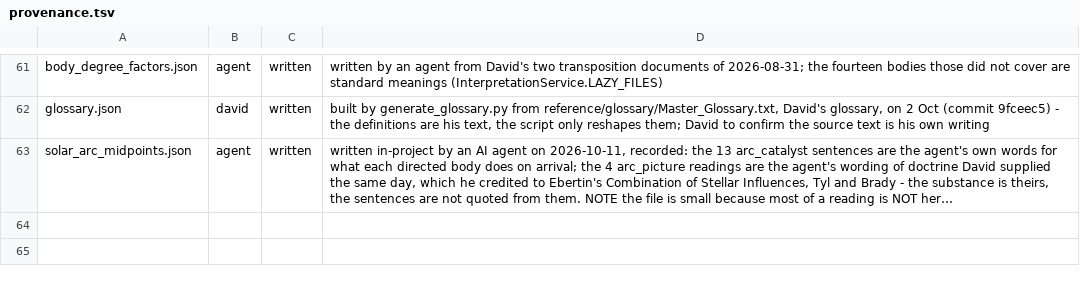
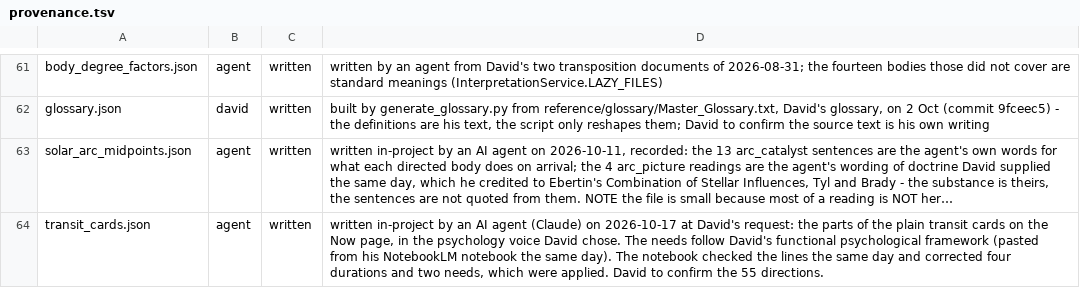
Before and after one commit to Tohickon/Ourania, a TSV file: OuraniaWindows/src/main/resources/data/provenance.tsv, drawn as a sheet; only a part is shown, gaps mark what is left out; long unchanged cells end in …; the diff names each change by its address in the sheet, - before the commit and + after, or states it on an @@ line.

```diff
--- a/OuraniaWindows/src/main/resources/data/provenance.tsv
+++ b/OuraniaWindows/src/main/resources/data/provenance.tsv
+row 64: transit_cards.json | agent | written | written in-project by an AI agent (Claude) on 2026-10-17 at David's request: the parts of the plain transit cards on the Now page, in the psychology voice David chose. The needs follow David's functional psychological framework (pasted from his NotebookLM notebook the same day). The notebook checked the lines the same day and corrected four durations and two needs, which were applied. David to confirm the 55 directions.
```
Also changed, not shown: 7 other files.
